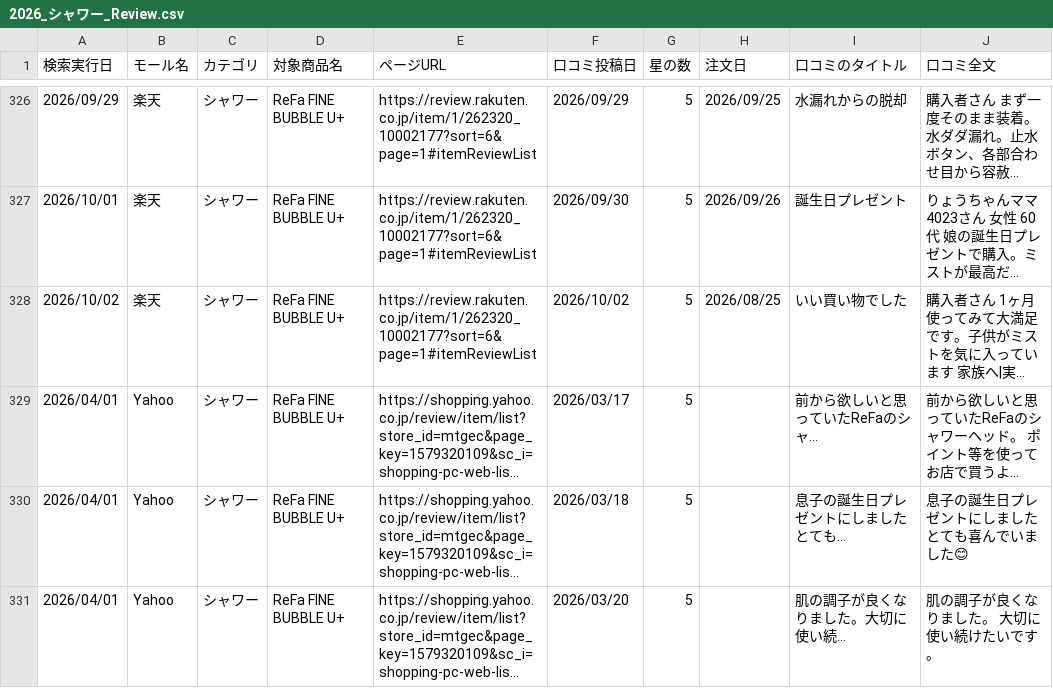
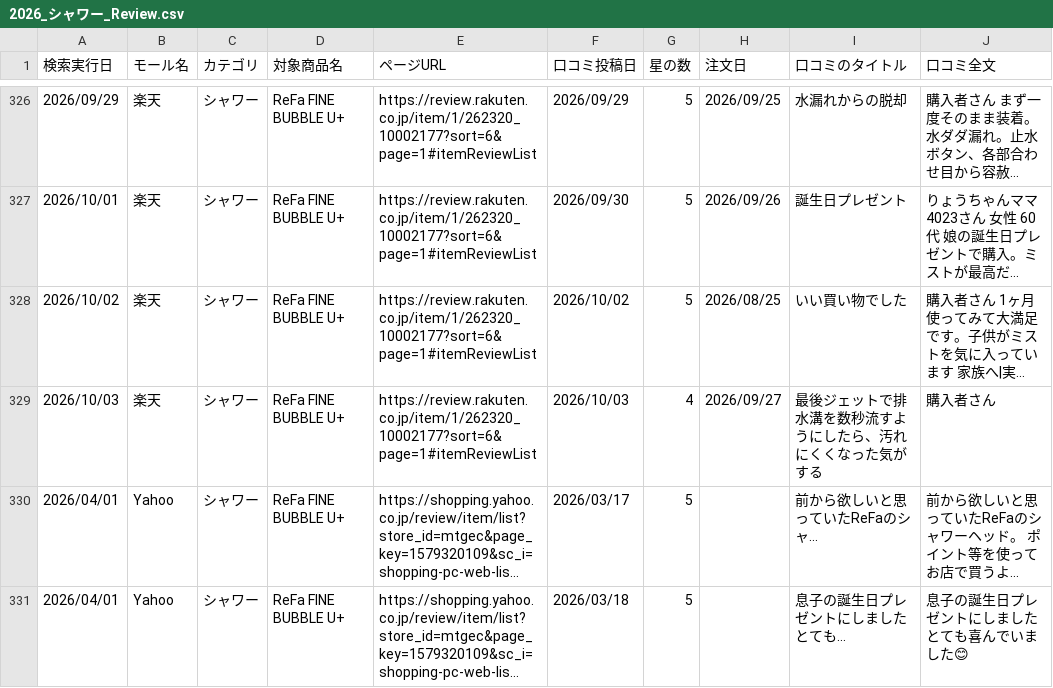
Before and after one commit to Beautech-1G/Review_scraper, a CSV file: review_csv/2026_シャワー_Review.csv, drawn as a sheet; only a part is shown, gaps mark what is left out; the shorter side is filled out with more unchanged rows; long unchanged cells end in …; the diff names each change by its address in the sheet, - before the commit and + after, or states it on an @@ line.

```diff
--- a/review_csv/2026_シャワー_Review.csv
+++ b/review_csv/2026_シャワー_Review.csv
+row 329: 2026/10/03 | 楽天 | シャワー | ReFa FINE BUBBLE U+ | https://review.rakuten.co.jp/item/1/262320_10002177?sort=6&page=1#itemReviewList | 2026/10/03 | 4 | 2026/09/27 | 最後ジェットで排水溝を数秒流すようにしたら、汚れにくくなった気がする | 購入者さん
```
